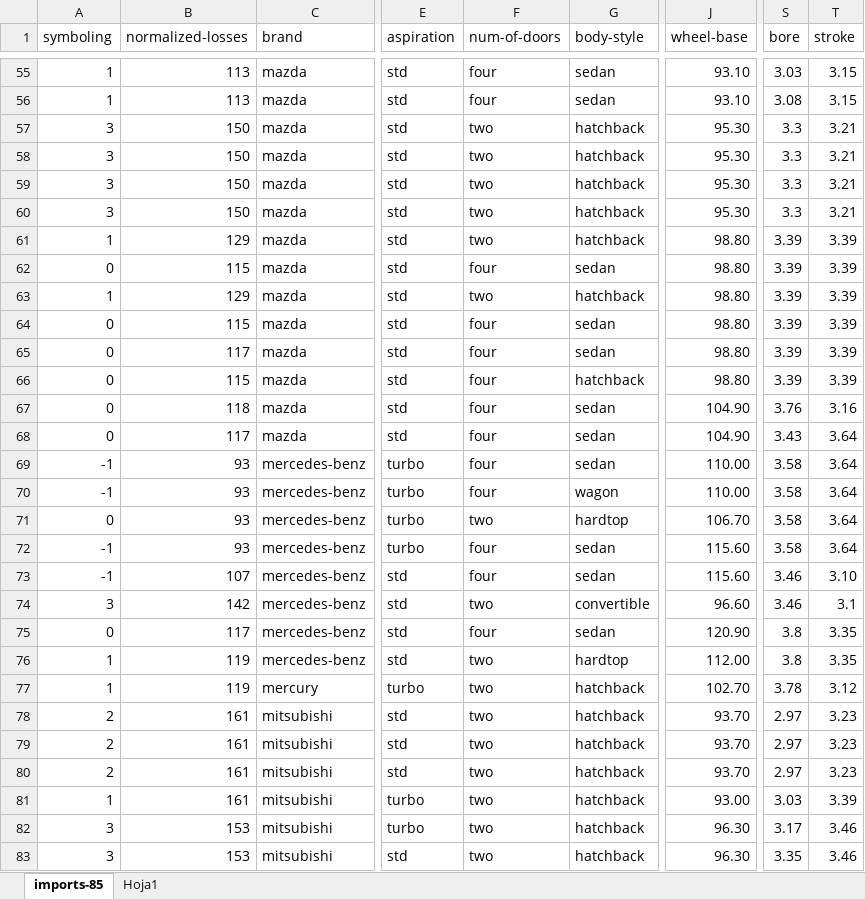
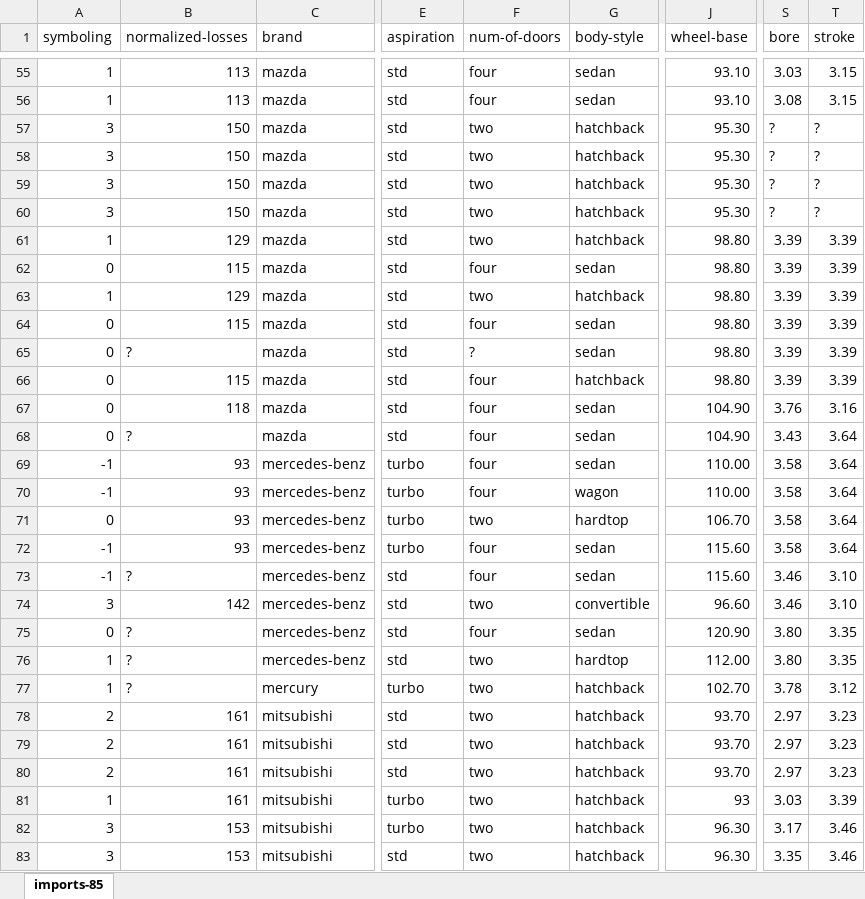
Before and after one commit to Andres-Shadow/artificial-intelligence, an Excel workbook: datasets-raw/automoviles.xlsx, sheet imports-85, drawn as a sheet; only a part is shown, gaps mark what is left out; values as stored, in another font and other column widths than the file's, no cell formats; charts and pictures not drawn; the diff covers the shown part only; the diff names each change by its address in the sheet, - before the commit and + after, or states it on an @@ line.

Commit message:
reborn.

```diff
--- a/datasets-raw/automoviles.xlsx (sheet imports-85)
+++ b/datasets-raw/automoviles.xlsx (sheet imports-85)
-sheet tab: Hoja1
-S57:S60 (bore): 3.3
+S57:S60 (bore): ?
-T57:T60 (stroke): 3.21
+T57:T60 (stroke): ?
-B65 (normalized-losses): 117
+B65 (normalized-losses): ?
-F65 (num-of-doors): four
+F65 (num-of-doors): ?
-B68 (normalized-losses): 117
+B68 (normalized-losses): ?
-B73 (normalized-losses): 107
+B73 (normalized-losses): ?
-T74 (stroke): 3.1
+T74 (stroke): 3.10
-B75 (normalized-losses): 117
+B75 (normalized-losses): ?
-S75:S76 (bore): 3.8
+S75:S76 (bore): 3.80
-B76:B77 (normalized-losses): 119
+B76:B77 (normalized-losses): ?
-J81 (wheel-base): 93.00
+J81 (wheel-base): 93
```
Also changed, not shown: 2 removed rows and 51 edited cells elsewhere in this sheet, cell formats, charts or pictures.
